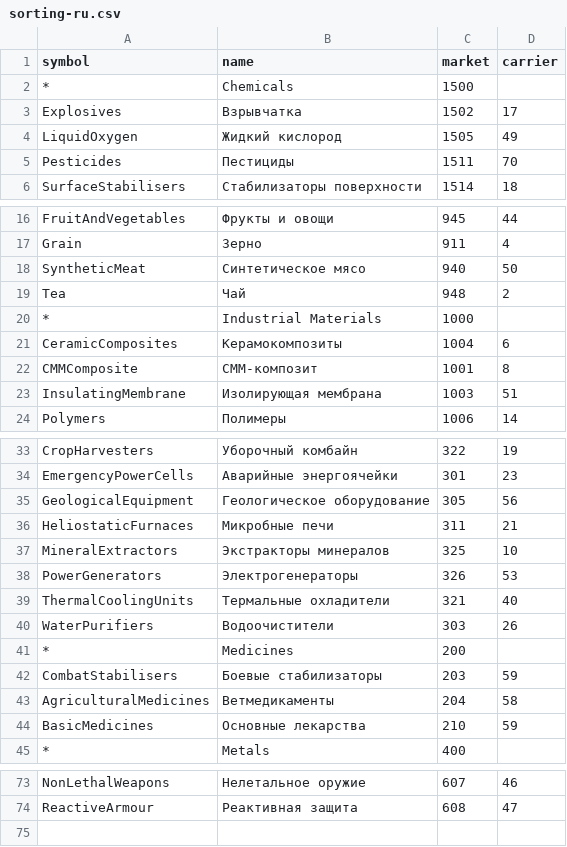
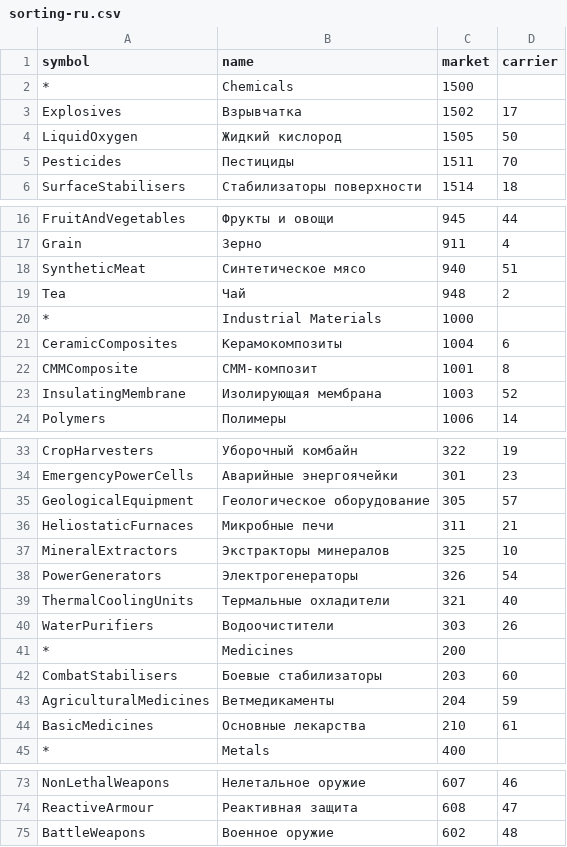
Before and after one commit to karolnowacki/edmc-colonisation-plugin, a CSV file: L10n/sorting-ru.csv, drawn as a sheet; only a part is shown, gaps mark what is left out; the diff covers the shown part only.

Commit message:
Added BattleWeapons and fixed sorting

```diff
--- a/L10n/sorting-ru.csv
+++ b/L10n/sorting-ru.csv
@@ -3,3 +3,3 @@ symbol,name,market,carrier
 Explosives,                Взрывчатка,                      1502,   17
-LiquidOxygen,              Жидкий кислород,                 1505,   49
+LiquidOxygen,              Жидкий кислород,                 1505,   50
 Pesticides,                Пестициды,                       1511,   70
@@ -17,3 +17,3 @@ FruitAndVegetables,        Фрукты и овощи,                   945,
 Grain,                     Зерно,                            911,    4
-SyntheticMeat,             Синтетическое мясо,               940,   50
+SyntheticMeat,             Синтетическое мясо,               940,   51
 Tea,                       Чай,                              948,    2
@@ -22,3 +22,3 @@ CeramicComposites,         Керамокомпозиты,                 1004,
 CMMComposite,              CMM-композит,                    1001,    8
-InsulatingMembrane,        Изолирующая мембрана,            1003,   51
+InsulatingMembrane,        Изолирующая мембрана,            1003,   52
 Polymers,                  Полимеры,                        1006,   14
@@ -34,6 +34,6 @@ CropHarvesters,            Уборочный комбайн,                322
 EmergencyPowerCells,       Аварийные энергоячейки,           301,   23
-GeologicalEquipment,       Геологическое оборудование,       305,   56
+GeologicalEquipment,       Геологическое оборудование,       305,   57
 HeliostaticFurnaces,       Микробные печи,                   311,   21
 MineralExtractors,         Экстракторы минералов,            325,   10
-PowerGenerators,           Электрогенераторы,                326,   53
+PowerGenerators,           Электрогенераторы,                326,   54
 ThermalCoolingUnits,       Термальные охладители,            321,   40
@@ -41,5 +41,5 @@ WaterPurifiers,            Водоочистители,                   303,
 *, Medicines,                                                200,
-CombatStabilisers,         Боевые стабилизаторы,             203,   59
-AgriculturalMedicines,     Ветмедикаменты,                   204,   58
-BasicMedicines,            Основные лекарства,               210,   59
+CombatStabilisers,         Боевые стабилизаторы,             203,   60
+AgriculturalMedicines,     Ветмедикаменты,                   204,   59
+BasicMedicines,            Основные лекарства,               210,   61
 *, Metals,                                                   400,
@@ -74 +74,2 @@ NonLethalWeapons,          Нелетальное оружие,               60
 ReactiveArmour,            Реактивная защита,                608,   47
+BattleWeapons,             Военное оружие,                   602,   48
```
Also changed, not shown: 5 edited cells elsewhere in this file, L10n/sorting-en.csv.
